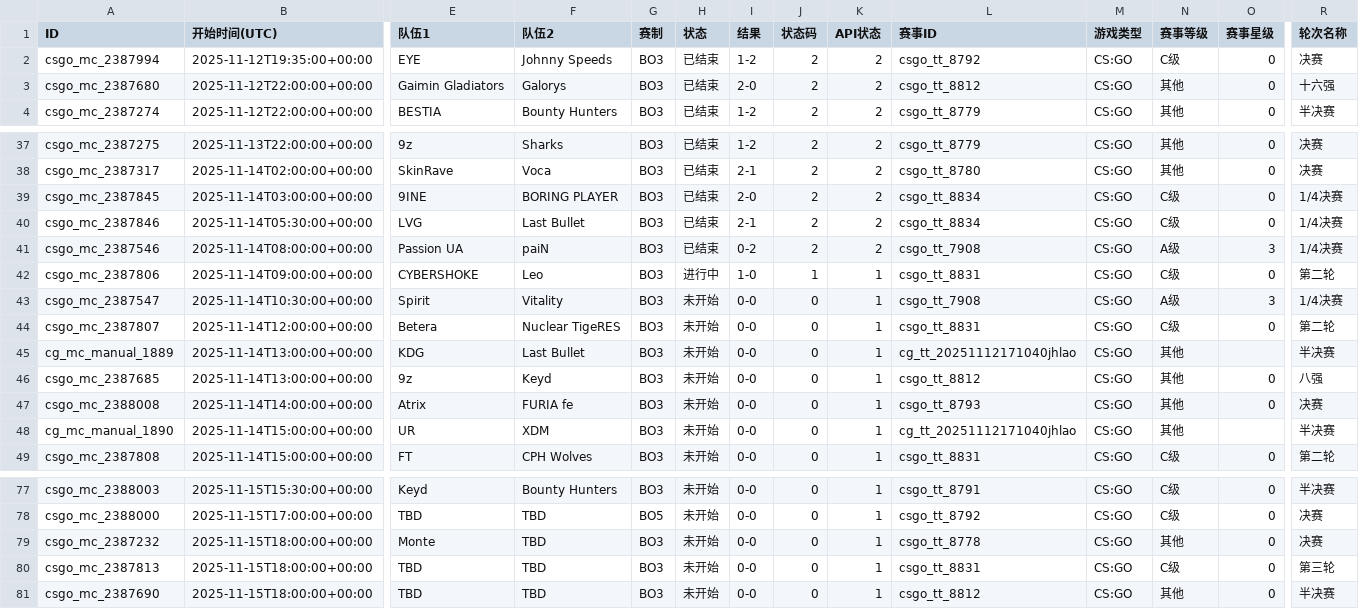
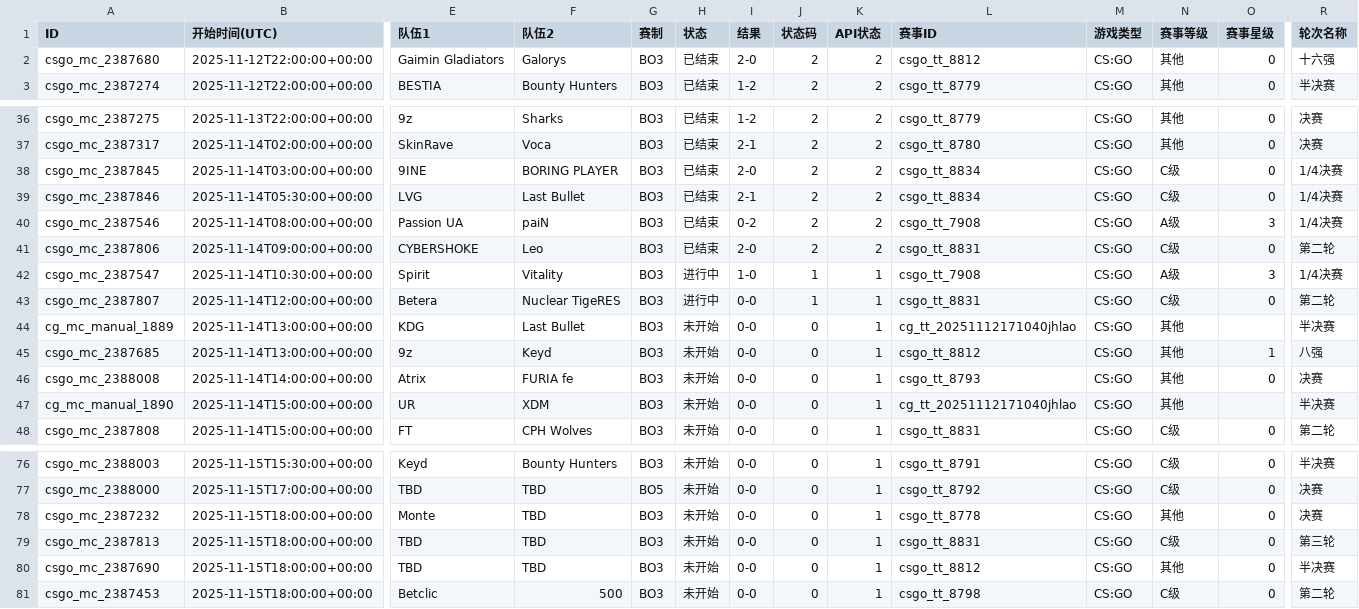
Before and after one commit to Miku196/a-ics, a CSV file: release/csgo/csgo.csv, drawn as a sheet; only a part is shown, gaps mark what is left out; removed rows and columns are numbered as before the commit, all else as after; rows hold the shown columns only; the diff covers the shown part only; the diff names each change by its address in the sheet, - before the commit and + after, or states it on an @@ line.

```diff
--- a/release/csgo/csgo.csv
+++ b/release/csgo/csgo.csv
-row 2: csgo_mc_2387994 | 2025-11-12T19:35:00+00:00 | EYE | Johnny Speeds | BO3 | 已结束 | 1-2 | 2 | 2 | csgo_tt_8792 | CS:GO | C级 | 0 | 决赛
-H41 (状态): 进行中
+H41 (状态): 已结束
-I41 (结果): 1-0
+I41 (结果): 2-0
-J41 (状态码): 1
+J41 (状态码): 2
-K41 (API状态): 1
+K41 (API状态): 2
-H42:H43 (状态): 未开始
+H42:H43 (状态): 进行中
-I42 (结果): 0-0
+I42 (结果): 1-0
-J42:J43 (状态码): 0
+J42:J43 (状态码): 1
-O45 (赛事星级): 0
+O45 (赛事星级): 1
+row 81: csgo_mc_2387453 | 2025-11-15T18:00:00+00:00 | Betclic | 500 | BO3 | 未开始 | 0-0 | 0 | 1 | csgo_tt_8798 | CS:GO | C级 | 0 | 第二轮
```
Also changed, not shown: 5 edited cells elsewhere in this file, 2 other files.
